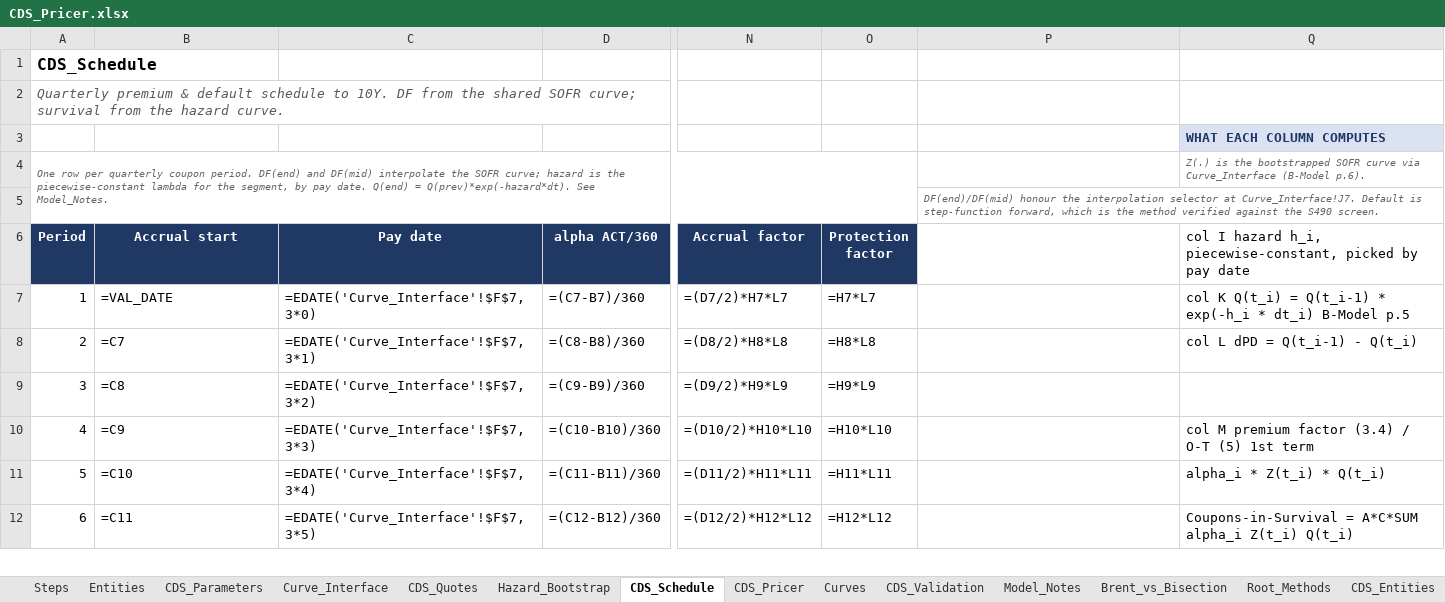
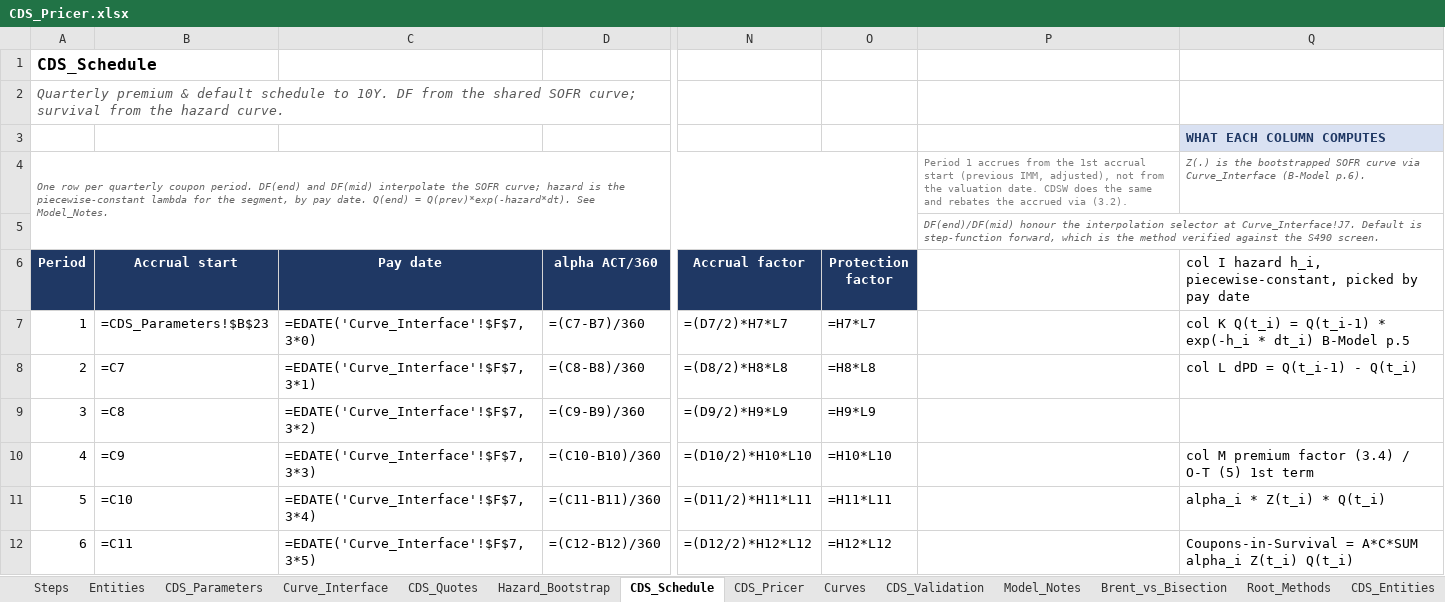
Before and after one commit to nl2992/usd-sofr-curve, an Excel workbook: bloomberg/CDS_Pricer.xlsx, sheet CDS_Schedule, drawn as a sheet; only a part is shown, gaps mark what is left out; values as stored, in another font and other column widths than the file's, no borders; formulas without a stored value are shown as written; the diff names each change by its address in the sheet, - before the commit and + after, or states it on an @@ line.

```diff
--- a/bloomberg/CDS_Pricer.xlsx (sheet CDS_Schedule)
+++ b/bloomberg/CDS_Pricer.xlsx (sheet CDS_Schedule)
-P4: (empty)
+P4: Period 1 accrues from the 1st accrual start (previous IMM, adjusted), not from the valuation date. CDSW does the same and rebates the accrued via (3.2).
-B7 (Accrual start): =VAL_DATE
+B7 (Accrual start): =CDS_Parameters!$B$23
```
Also changed, not shown: sheet CDS_Pricer, bloomberg/CDS_PricerSheet_v7.xlsx, 1 other file.
